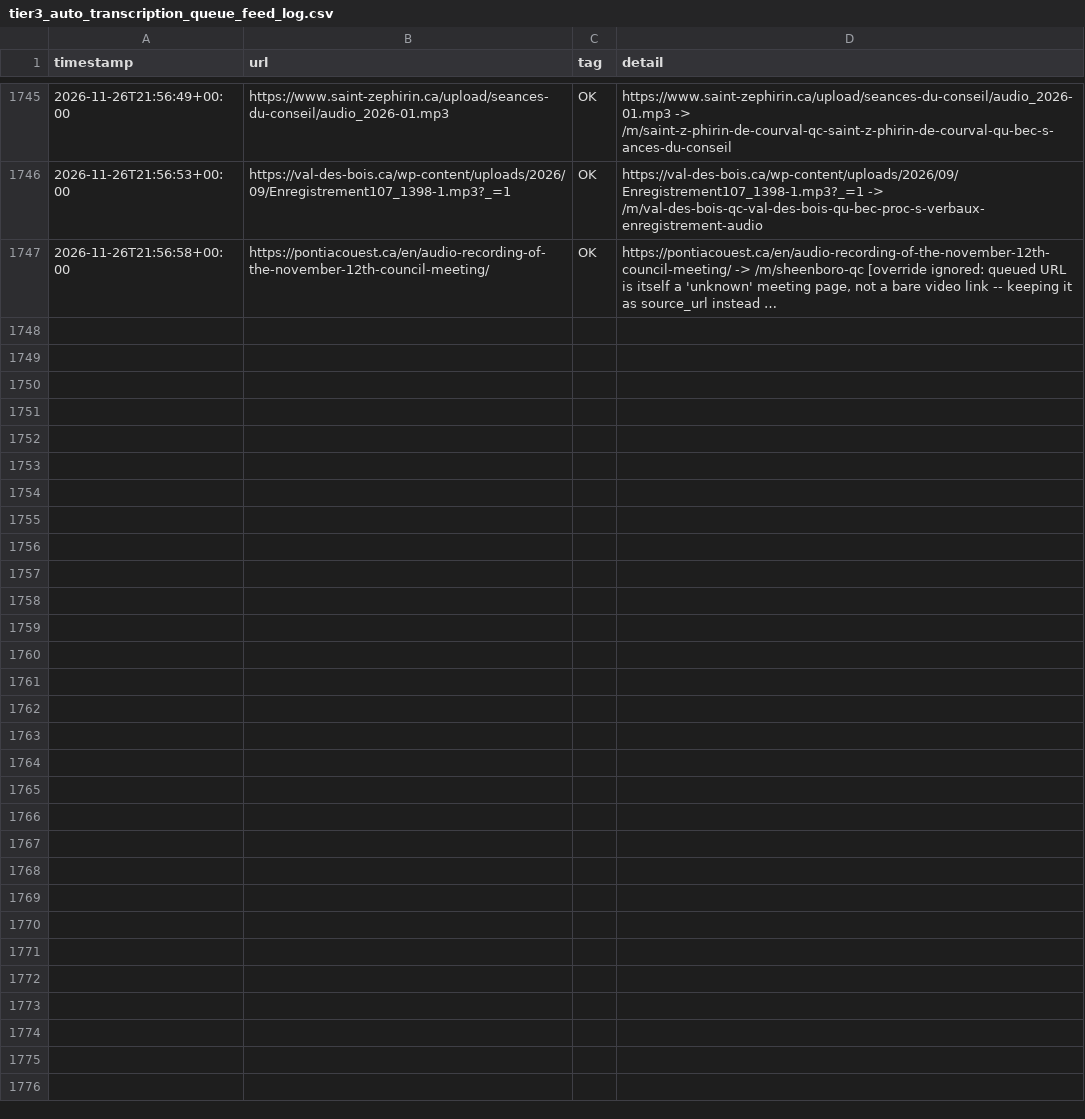
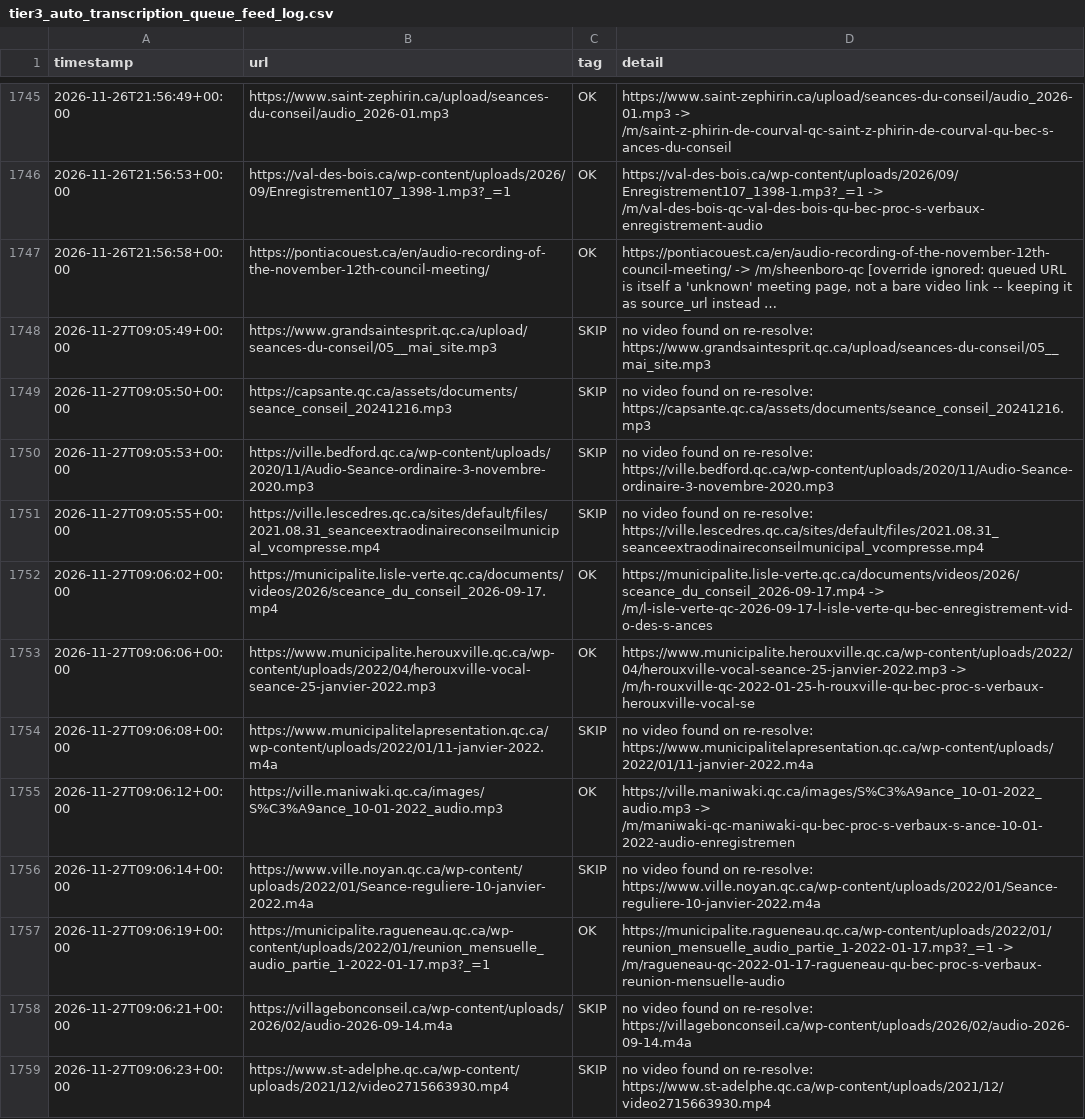
Before and after one commit to mroconnell/rtr-deeplink, a CSV file: scripts/tier3_auto_transcription_queue_feed_log.csv, drawn as a sheet; only a part is shown, gaps mark what is left out; long unchanged cells end in …; the diff names each change by its address in the sheet, - before the commit and + after, or states it on an @@ line.

Commit message:
Advance tier 3 auto-transcription queue and probe sidecar (#2205)
Co-authored-by: github-actions[bot] <github-actions[bot]@users.noreply.github.com>

```diff
--- a/scripts/tier3_auto_transcription_queue_feed_log.csv
+++ b/scripts/tier3_auto_transcription_queue_feed_log.csv
+row 1748: 2026-11-27T09:05:49+00:00 | https://www.grandsaintesprit.qc.ca/upload/seances-du-conseil/05__mai_site.mp3 | SKIP | no video found on re-resolve: https://www.grandsaintesprit.qc.ca/upload/seances-du-conseil/05__mai_site.mp3
+row 1749: 2026-11-27T09:05:50+00:00 | https://capsante.qc.ca/assets/documents/seance_conseil_20241216.mp3 | SKIP | no video found on re-resolve: https://capsante.qc.ca/assets/documents/seance_conseil_20241216.mp3
+row 1750: 2026-11-27T09:05:53+00:00 | https://ville.bedford.qc.ca/wp-content/uploads/2020/11/Audio-Seance-ordinaire-3-novembre-2020.mp3 | SKIP | no video found on re-resolve: https://ville.bedford.qc.ca/wp-content/uploads/2020/11/Audio-Seance-ordinaire-3-novembre-2020.mp3
+row 1751: 2026-11-27T09:05:55+00:00 | https://ville.lescedres.qc.ca/sites/default/files/2021.08.31_seanceextraodinaireconseilmunicipal_vcompresse.mp4 | SKIP | no video found on re-resolve: https://ville.lescedres.qc.ca/sites/default/files/2021.08.31_seanceextraodinaireconseilmunicipal_vcompresse.mp4
+row 1752: 2026-11-27T09:06:02+00:00 | https://municipalite.lisle-verte.qc.ca/documents/videos/2026/sceance_du_conseil_2026-09-17.mp4 | OK | https://municipalite.lisle-verte.qc.ca/documents/videos/2026/sceance_du_conseil_2026-09-17.mp4 -> /m/l-isle-verte-qc-2026-09-17-l-isle-verte-qu-bec-enregistrement-vid-o-des-s-ances
+row 1753: 2026-11-27T09:06:06+00:00 | https://www.municipalite.herouxville.qc.ca/wp-content/uploads/2022/04/herouxville-vocal-seance-25-janvier-2022.mp3 | OK | https://www.municipalite.herouxville.qc.ca/wp-content/uploads/2022/04/herouxville-vocal-seance-25-janvier-2022.mp3 -> /m/h-rouxville-qc-2022-01-25-h-rouxville-qu-bec-proc-s-verbaux-herouxville-vocal-se
+row 1754: 2026-11-27T09:06:08+00:00 | https://www.municipalitelapresentation.qc.ca/wp-content/uploads/2022/01/11-janvier-2022.m4a | SKIP | no video found on re-resolve: https://www.municipalitelapresentation.qc.ca/wp-content/uploads/2022/01/11-janvier-2022.m4a
+row 1755: 2026-11-27T09:06:12+00:00 | https://ville.maniwaki.qc.ca/images/S%C3%A9ance_10-01-2022_audio.mp3 | OK | https://ville.maniwaki.qc.ca/images/S%C3%A9ance_10-01-2022_audio.mp3 -> /m/maniwaki-qc-maniwaki-qu-bec-proc-s-verbaux-s-ance-10-01-2022-audio-enregistremen
+row 1756: 2026-11-27T09:06:14+00:00 | https://www.ville.noyan.qc.ca/wp-content/uploads/2022/01/Seance-reguliere-10-janvier-2022.m4a | SKIP | no video found on re-resolve: https://www.ville.noyan.qc.ca/wp-content/uploads/2022/01/Seance-reguliere-10-janvier-2022.m4a
+row 1757: 2026-11-27T09:06:19+00:00 | https://municipalite.ragueneau.qc.ca/wp-content/uploads/2022/01/reunion_mensuelle_audio_partie_1-2022-01-17.mp3?_=1 | OK | https://municipalite.ragueneau.qc.ca/wp-content/uploads/2022/01/reunion_mensuelle_audio_partie_1-2022-01-17.mp3?_=1 -> /m/ragueneau-qc-2022-01-17-ragueneau-qu-bec-proc-s-verbaux-reunion-mensuelle-audio
+row 1758: 2026-11-27T09:06:21+00:00 | https://villagebonconseil.ca/wp-content/uploads/2026/02/audio-2026-09-14.m4a | SKIP | no video found on re-resolve: https://villagebonconseil.ca/wp-content/uploads/2026/02/audio-2026-09-14.m4a
+row 1759: 2026-11-27T09:06:23+00:00 | https://www.st-adelphe.qc.ca/wp-content/uploads/2021/12/video2715663930.mp4 | SKIP | no video found on re-resolve: https://www.st-adelphe.qc.ca/wp-content/uploads/2021/12/video2715663930.mp4
```
Also changed, not shown: 2 other files.
